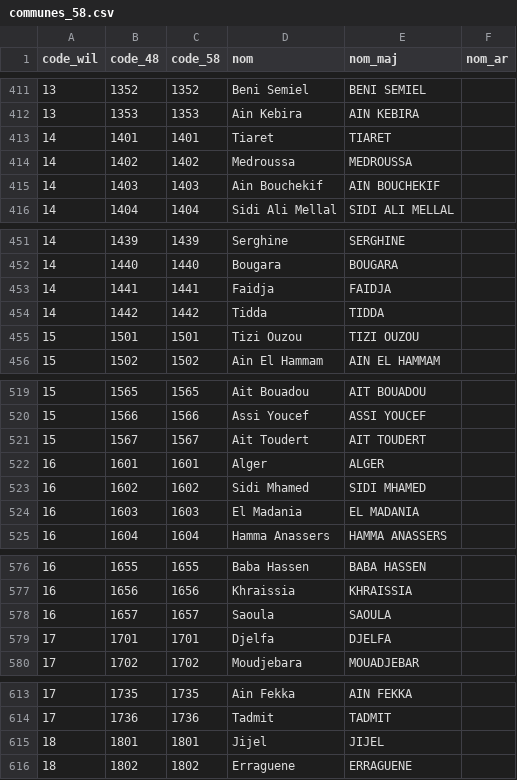
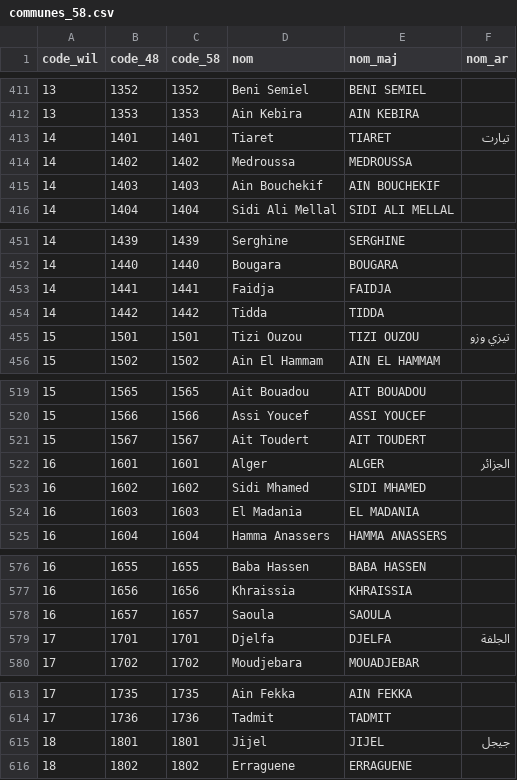
Before and after one commit to transformatek/geo-enabled-datasets, a CSV file: dz-admin/communes_58.csv, drawn as a sheet; only a part is shown, gaps mark what is left out; the diff covers the shown part only.

```diff
--- a/dz-admin/communes_58.csv
+++ b/dz-admin/communes_58.csv
@@ -412,3 +412,3 @@ code_wil,code_48,code_58,nom,nom_maj,nom_ar
 13,1353,1353,Ain Kebira,AIN KEBIRA,
-14,1401,1401,Tiaret,TIARET,
+14,1401,1401,Tiaret,TIARET,تيارت
 14,1402,1402,Medroussa,MEDROUSSA,
@@ -454,3 +454,3 @@ code_wil,code_48,code_58,nom,nom_maj,nom_ar
 14,1442,1442,Tidda,TIDDA,
-15,1501,1501,Tizi Ouzou,TIZI OUZOU,
+15,1501,1501,Tizi Ouzou,TIZI OUZOU,تيزي وزو
 15,1502,1502,Ain El Hammam,AIN EL HAMMAM,
@@ -521,3 +521,3 @@ code_wil,code_48,code_58,nom,nom_maj,nom_ar
 15,1567,1567,Ait Toudert,AIT TOUDERT,
-16,1601,1601,Alger,ALGER,
+16,1601,1601,Alger,ALGER,الجزائر
 16,1602,1602,Sidi Mhamed,SIDI MHAMED,
@@ -578,3 +578,3 @@ code_wil,code_48,code_58,nom,nom_maj,nom_ar
 16,1657,1657,Saoula,SAOULA,
-17,1701,1701,Djelfa,DJELFA,
+17,1701,1701,Djelfa,DJELFA,الجلفة
 17,1702,1702,Moudjebara,MOUADJEBAR,
@@ -614,3 +614,3 @@ code_wil,code_48,code_58,nom,nom_maj,nom_ar
 17,1736,1736,Tadmit,TADMIT,
-18,1801,1801,Jijel,JIJEL,
+18,1801,1801,Jijel,JIJEL,جيجل
 18,1802,1802,Erraguene,ERRAGUENE,
```
Also changed, not shown: 35 edited cells elsewhere in this file, 5 other files.
